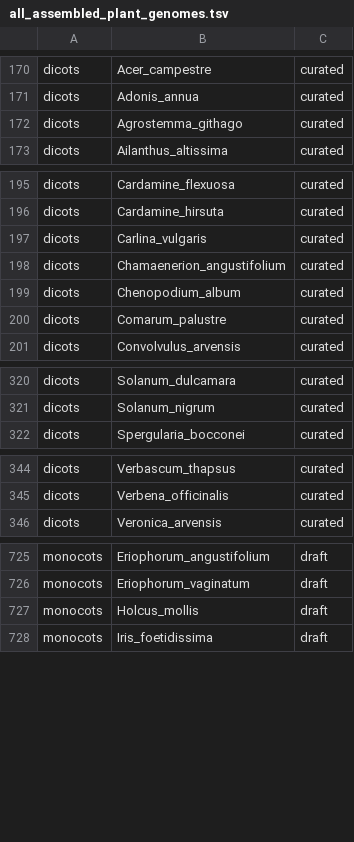
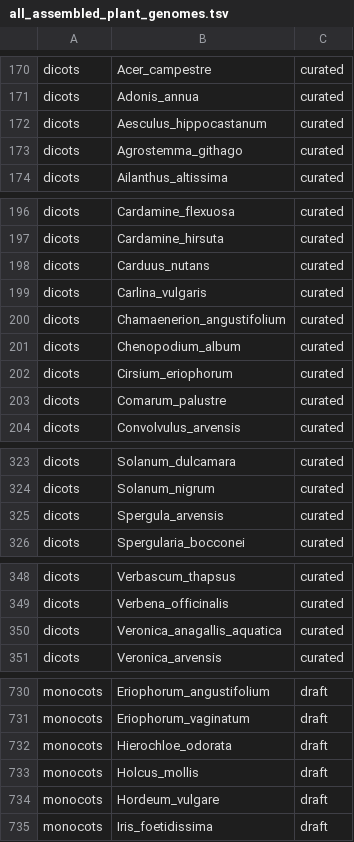
Before and after one commit to DToL-Plant-Working-Group/plant-sequencing-status, a TSV file: data/all_assembled_plant_genomes.tsv, drawn as a sheet; only a part is shown, gaps mark what is left out.

```diff
--- a/data/all_assembled_plant_genomes.tsv
+++ b/data/all_assembled_plant_genomes.tsv
@@ -171,2 +171,3 @@ dicots 	 Acer_campestre 	 curated
 dicots 	 Adonis_annua 	 curated
+dicots 	 Aesculus_hippocastanum 	 curated
 dicots 	 Agrostemma_githago 	 curated
@@ -196,2 +197,3 @@ dicots 	 Cardamine_flexuosa 	 curated
 dicots 	 Cardamine_hirsuta 	 curated
+dicots 	 Carduus_nutans 	 curated
 dicots 	 Carlina_vulgaris 	 curated
@@ -199,2 +201,3 @@ dicots 	 Chamaenerion_angustifolium 	 curated
 dicots 	 Chenopodium_album 	 curated
+dicots 	 Cirsium_eriophorum 	 curated
 dicots 	 Comarum_palustre 	 curated
@@ -321,2 +324,3 @@ dicots 	 Solanum_dulcamara 	 curated
 dicots 	 Solanum_nigrum 	 curated
+dicots 	 Spergula_arvensis 	 curated
 dicots 	 Spergularia_bocconei 	 curated
@@ -345,2 +349,3 @@ dicots 	 Verbascum_thapsus 	 curated
 dicots 	 Verbena_officinalis 	 curated
+dicots 	 Veronica_anagallis_aquatica 	 curated
 dicots 	 Veronica_arvensis 	 curated
@@ -726,3 +731,5 @@ monocots 	 Eriophorum_angustifolium 	 draft
 monocots 	 Eriophorum_vaginatum 	 draft
+monocots 	 Hierochloe_odorata 	 draft
 monocots 	 Holcus_mollis 	 draft
+monocots 	 Hordeum_vulgare 	 draft
 monocots 	 Iris_foetidissima 	 draft
```
Also changed, not shown: 1 other file.
